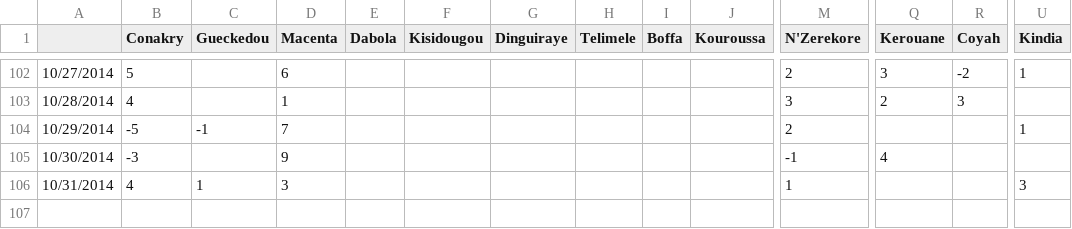
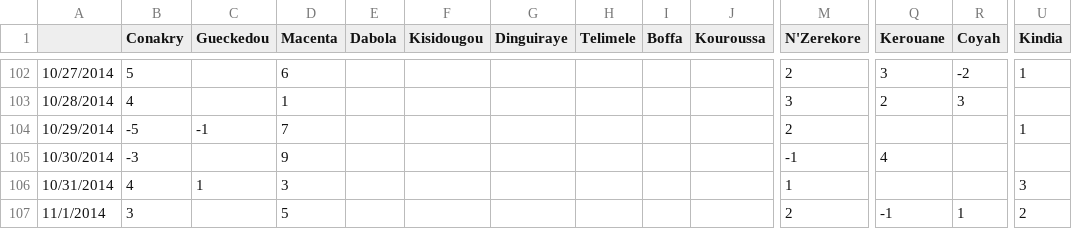
Before and after one commit to InstituteforDiseaseModeling/EVD, a CSV file: data/guinee_EVD_2014.csv, drawn as a sheet; only a part is shown, gaps mark what is left out; rows hold the shown columns only; the diff names each change by its address in the sheet, - before the commit and + after, or states it on an @@ line.

Commit message:
Update data
Guinea through Nov 1, Liberia through 10/30

```diff
--- a/data/guinee_EVD_2014.csv
+++ b/data/guinee_EVD_2014.csv
+row 107: 11/1/2014 | 3 |  | 5 |  |  |  |  |  |  | 2 | -1 | 1 | 2
```
Also changed, not shown: data/liberia_EVD_2014.csv.
